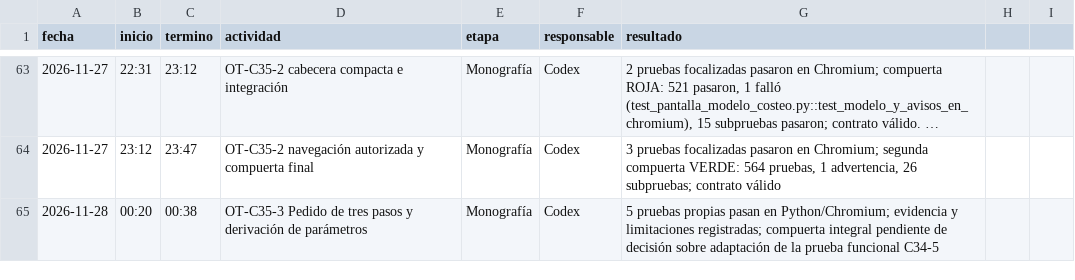
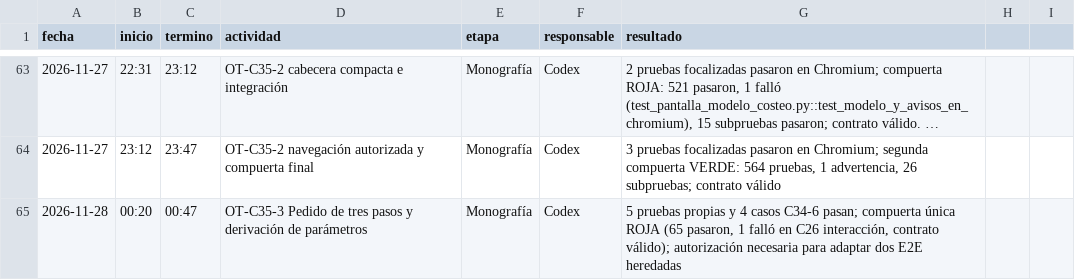
Before and after one commit to patrickpaucara-eng/sistema-costos-consolidado, a CSV file: docs/entrega/tiempos/codex.csv, drawn as a sheet; only a part is shown, gaps mark what is left out; long unchanged cells end in ….

Commit message:
docs: registra bloqueo de compuerta C35-3

```diff
--- a/docs/entrega/tiempos/codex.csv
+++ b/docs/entrega/tiempos/codex.csv
@@ -64,2 +64,2 @@ fecha,inicio,termino,actividad,etapa,responsable,resultado
 2026-11-27,23:12,23:47,OT-C35-2 navegación autorizada y compuerta final,Monografía,Codex,"3 pruebas focalizadas pasaron en Chromium; segunda compuerta VERDE: 564 pruebas, 1 advertencia, 26 subpruebas; contrato válido"
-2026-11-28,00:20,00:38,OT-C35-3 Pedido de tres pasos y derivación de parámetros,Monografía,Codex,"5 pruebas propias pasan en Python/Chromium; evidencia y limitaciones registradas; compuerta integral pendiente de decisión sobre adaptación de la prueba funcional C34-5"
+2026-11-28,00:20,00:47,OT-C35-3 Pedido de tres pasos y derivación de parámetros,Monografía,Codex,"5 pruebas propias y 4 casos C34-6 pasan; compuerta única ROJA (65 pasaron, 1 falló en C26 interacción, contrato válido); autorización necesaria para adaptar dos E2E heredadas"
```
Also changed, not shown: 3 other files.
